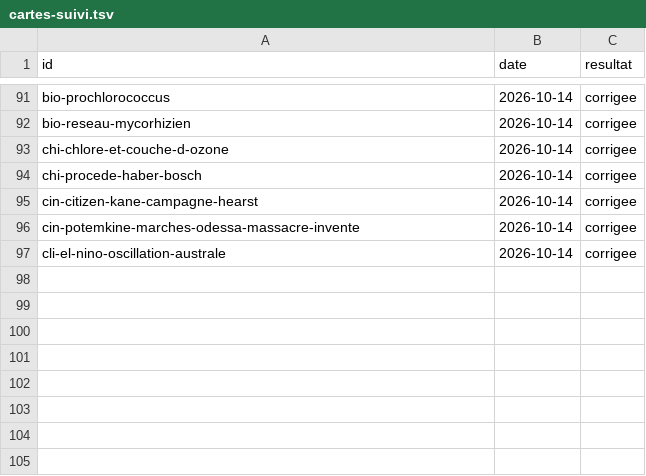
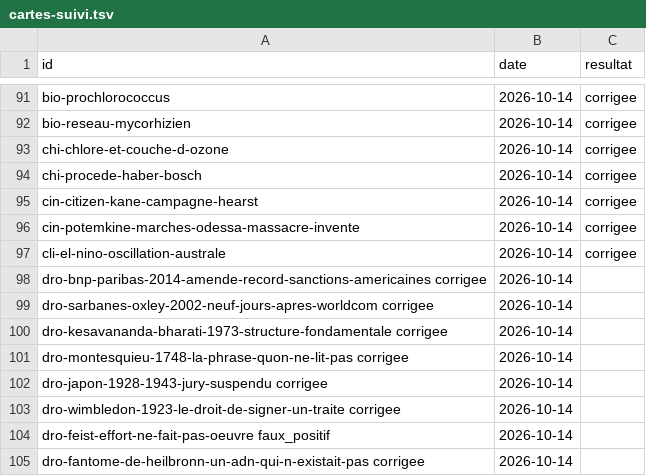
Before and after one commit to tijacksh/Anagnosis, a TSV file: docs/audits/cartes-suivi.tsv, drawn as a sheet; only a part is shown, gaps mark what is left out; the diff names each change by its address in the sheet, - before the commit and + after, or states it on an @@ line.

```diff
--- a/docs/audits/cartes-suivi.tsv
+++ b/docs/audits/cartes-suivi.tsv
+row 98: dro-bnp-paribas-2014-amende-record-sanctions-americaines corrigee | 2026-10-14
+row 99: dro-sarbanes-oxley-2002-neuf-jours-apres-worldcom corrigee | 2026-10-14
+row 100: dro-kesavananda-bharati-1973-structure-fondamentale corrigee | 2026-10-14
+row 101: dro-montesquieu-1748-la-phrase-quon-ne-lit-pas corrigee | 2026-10-14
+row 102: dro-japon-1928-1943-jury-suspendu corrigee | 2026-10-14
+row 103: dro-wimbledon-1923-le-droit-de-signer-un-traite corrigee | 2026-10-14
+row 104: dro-feist-effort-ne-fait-pas-oeuvre faux_positif | 2026-10-14
+row 105: dro-fantome-de-heilbronn-un-adn-qui-n-existait-pas corrigee | 2026-10-14
```
Also changed, not shown: 8 other files.
